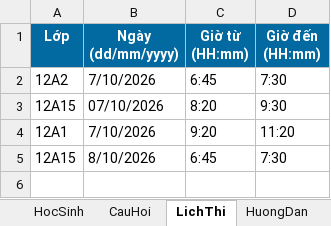
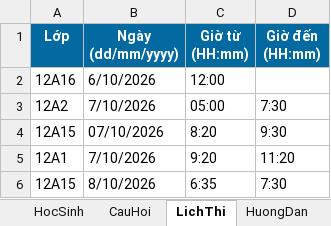
Before and after one commit to webh2t/webh2t.github.io, an Excel workbook: data/Mau_De_KTTX_Tin12_Bai4.xlsx, sheet LichThi, drawn as a sheet; values as stored, in another font and other column widths than the file's, no borders; charts and pictures not drawn; addresses are those after the commit; the diff names each change by its address in the sheet, - before the commit and + after, or states it on an @@ line.

Commit message:
Add files via upload

```diff
--- a/data/Mau_De_KTTX_Tin12_Bai4.xlsx (sheet LichThi)
+++ b/data/Mau_De_KTTX_Tin12_Bai4.xlsx (sheet LichThi)
+row 2: 12A16 | 6/10/2026 | 12:00
-C3 (Giờ từ (HH:mm)): 6:45
+C3 (Giờ từ (HH:mm)): 05:00
-C6 (Giờ từ (HH:mm)): 6:45
+C6 (Giờ từ (HH:mm)): 6:35
```
Also changed, not shown: charts or pictures.
